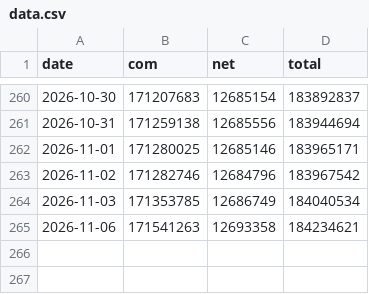
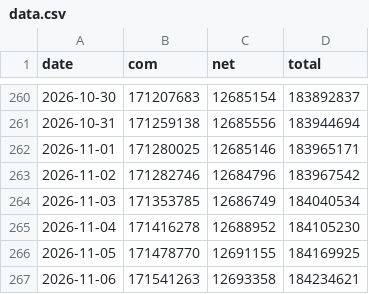
Before and after one commit to joshhmckee/verisign, a CSV file: data.csv, drawn as a sheet; only a part is shown, gaps mark what is left out.

```diff
--- a/data.csv
+++ b/data.csv
@@ -264,2 +264,4 @@ date,com,net,total
 2026-11-03,171353785,12686749,184040534
+2026-11-04,171416278,12688952,184105230
+2026-11-05,171478770,12691155,184169925
 2026-11-06,171541263,12693358,184234621
```
Also changed, not shown: 1 other file.
